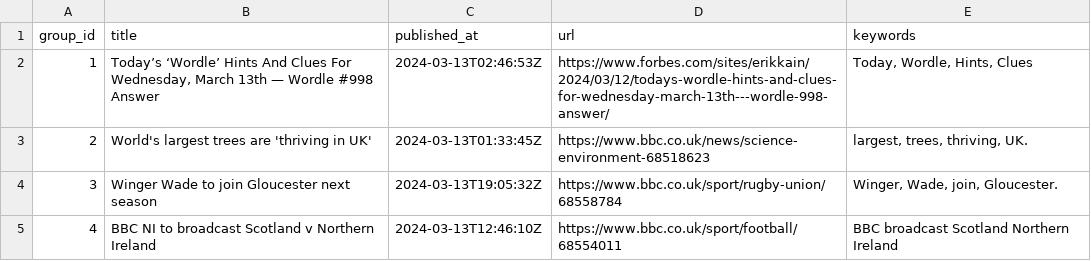
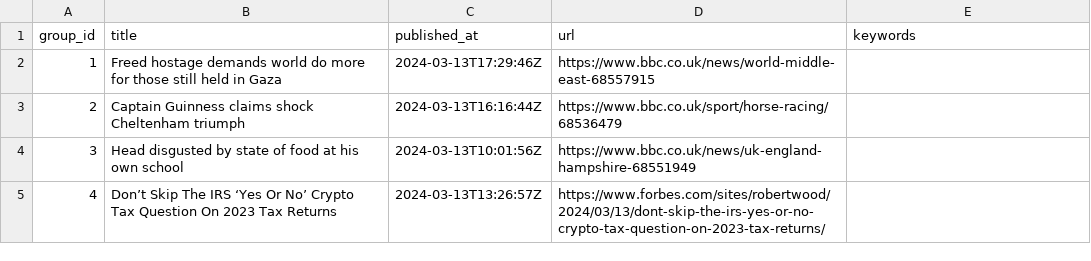
Before and after one commit to ritikaasri/newsgame, a CSV file: web/data/main.csv, drawn as a sheet.

Commit message:
Update news main.csv

```diff
--- a/web/data/main.csv
+++ b/web/data/main.csv
@@ -1,5 +1,5 @@
 group_id,title,published_at,url,keywords
-1,"Today’s ‘Wordle’ Hints And Clues For Wednesday, March 13th — Wordle #998 Answer",2024-03-13T02:46:53Z,https://www.forbes.com/sites/erikkain/2024/03/12/todays-wordle-hints-and-clues-for-wednesday-march-13th---wordle-998-answer/,"Today, Wordle, Hints, Clues"
-2,World's largest trees are 'thriving in UK',2024-03-13T01:33:45Z,https://www.bbc.co.uk/news/science-environment-68518623,"largest, trees, thriving, UK."
-3,Winger Wade to join Gloucester next season,2024-03-13T19:05:32Z,https://www.bbc.co.uk/sport/rugby-union/68558784,"Winger, Wade, join, Gloucester."
-4,BBC NI to broadcast Scotland v Northern Ireland,2024-03-13T12:46:10Z,https://www.bbc.co.uk/sport/football/68554011,BBC broadcast Scotland Northern Ireland
+1,Freed hostage demands world do more for those still held in Gaza,2024-03-13T17:29:46Z,https://www.bbc.co.uk/news/world-middle-east-68557915,
+2,Captain Guinness claims shock Cheltenham triumph,2024-03-13T16:16:44Z,https://www.bbc.co.uk/sport/horse-racing/68536479,
+3,Head disgusted by state of food at his own school,2024-03-13T10:01:56Z,https://www.bbc.co.uk/news/uk-england-hampshire-68551949,
+4,Don’t Skip The IRS ‘Yes Or No’ Crypto Tax Question On 2023 Tax Returns,2024-03-13T13:26:57Z,https://www.forbes.com/sites/robertwood/2024/03/13/dont-skip-the-irs-yes-or-no-crypto-tax-question-on-2023-tax-returns/,
```
